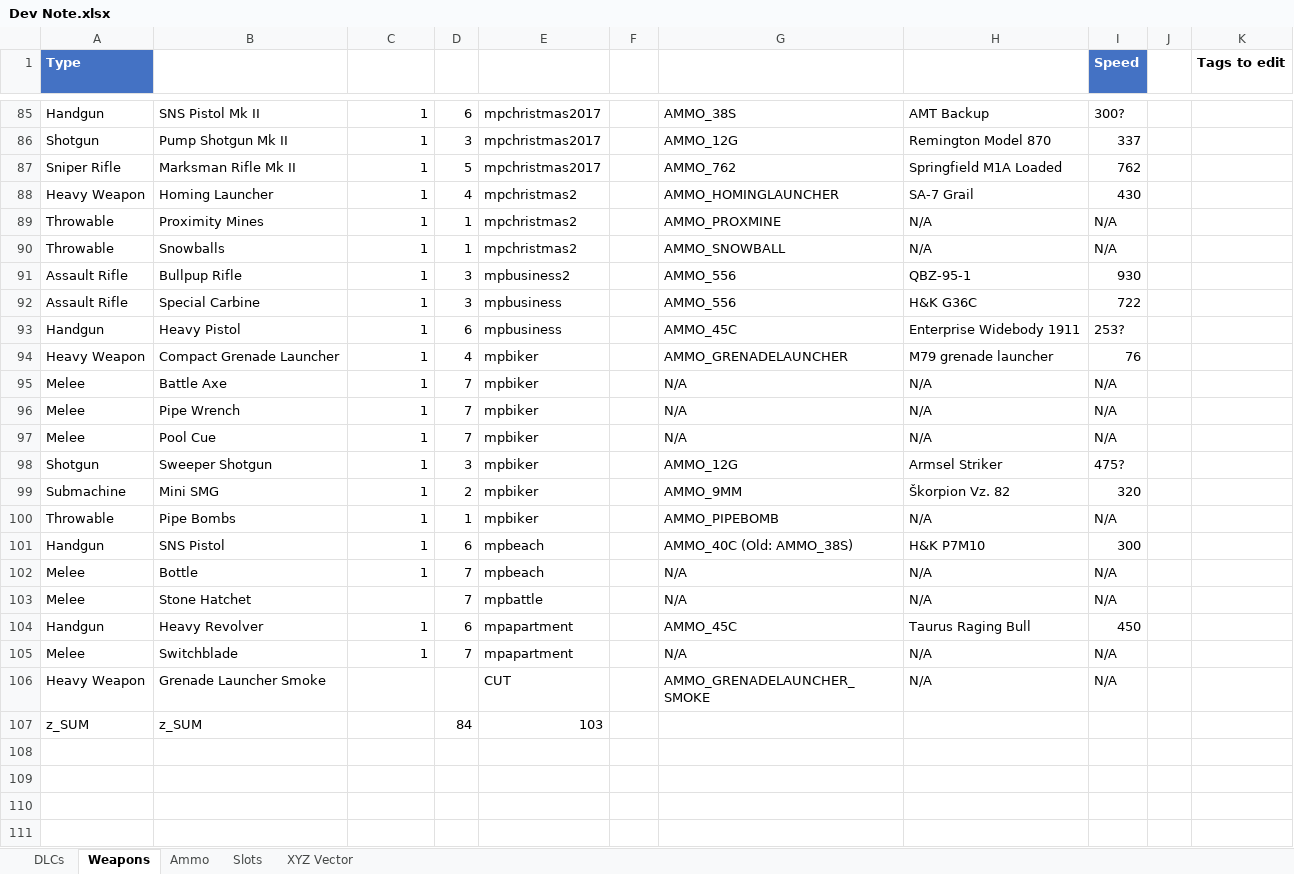
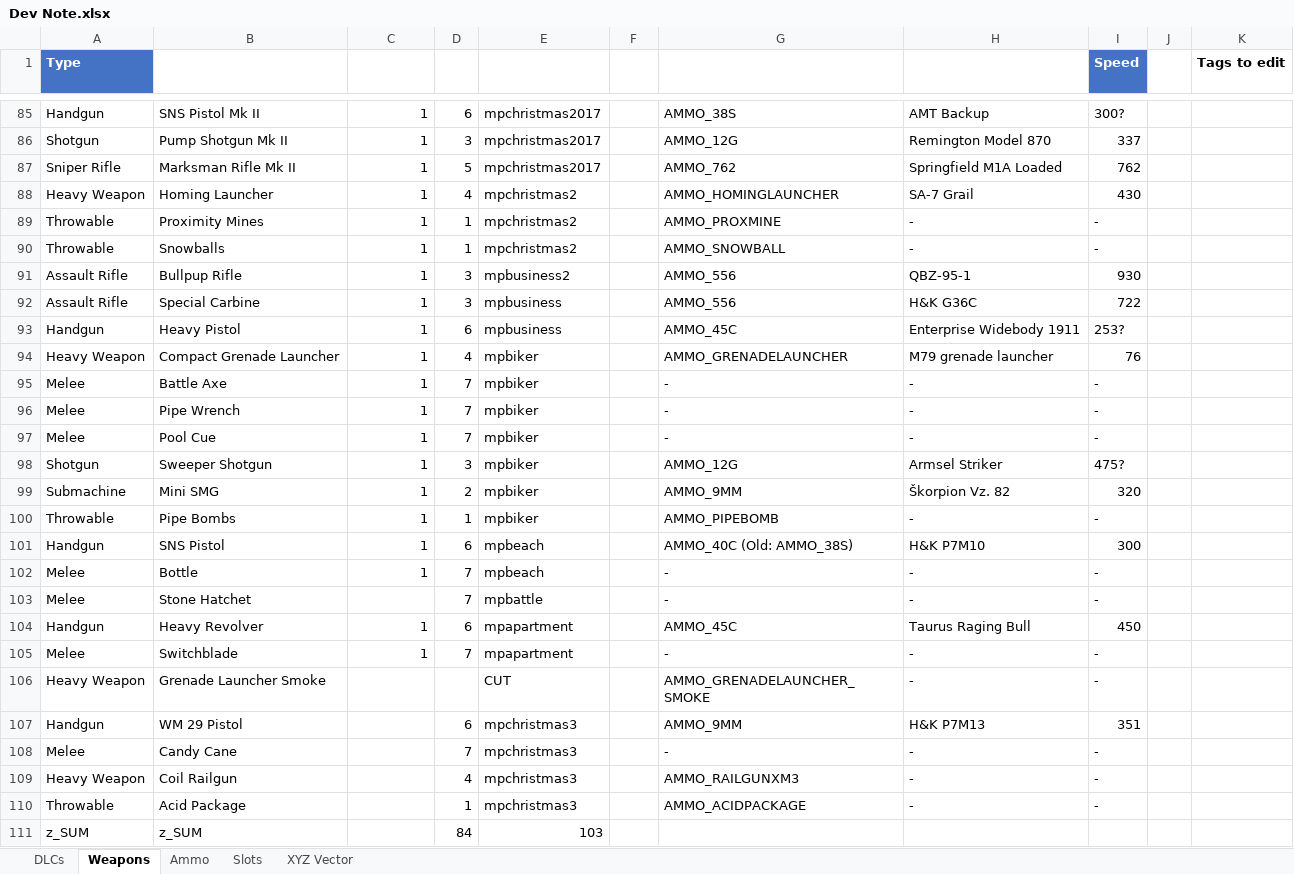
Before and after one commit to votrinhan88/support-pickups, an Excel workbook: Dev Note.xlsx, sheet Weapons, drawn as a sheet; only a part is shown, gaps mark what is left out; values as stored, in another font and other column widths than the file's, no borders; conditional formats and table styles not drawn; the diff covers the shown part only; the diff names each change by its address in the sheet, - before the commit and + after, or states it on an @@ line.

```diff
--- a/Dev Note.xlsx (sheet Weapons)
+++ b/Dev Note.xlsx (sheet Weapons)
-H89:H90 (Real-life counterpart): N/A
+H89:H90 (Real-life counterpart): -
-I89:I90 (Speed): N/A
+I89:I90 (Speed): -
-G95:G97 (Ammo): N/A
+G95:G97 (Ammo): -
-H95:H97 (Real-life counterpart): N/A
+H95:H97 (Real-life counterpart): -
-I95:I97 (Speed): N/A
+I95:I97 (Speed): -
-H100 (Real-life counterpart): N/A
+H100 (Real-life counterpart): -
-I100 (Speed): N/A
+I100 (Speed): -
-G102:G103 (Ammo): N/A
+G102:G103 (Ammo): -
-H102:H103 (Real-life counterpart): N/A
+H102:H103 (Real-life counterpart): -
-I102:I103 (Speed): N/A
+I102:I103 (Speed): -
-G105 (Ammo): N/A
+G105 (Ammo): -
-H105:H106 (Real-life counterpart): N/A
+H105:H106 (Real-life counterpart): -
-I105:I106 (Speed): N/A
+I105:I106 (Speed): -
+row 107: Handgun | WM 29 Pistol |  | 6 | mpchristmas3 |  | AMMO_9MM | H&K P7M13 | 351
+row 108: Melee | Candy Cane |  | 7 | mpchristmas3 |  | - | - | -
+row 109: Heavy Weapon | Coil Railgun |  | 4 | mpchristmas3 |  | AMMO_RAILGUNXM3 | - | -
+row 110: Throwable | Acid Package |  | 1 | mpchristmas3 |  | AMMO_ACIDPACKAGE | - | -
```
Also changed, not shown: 71 edited cells elsewhere in this sheet, sheet DLCs, sheet Ammo, sheet Slots, 6 other files.
